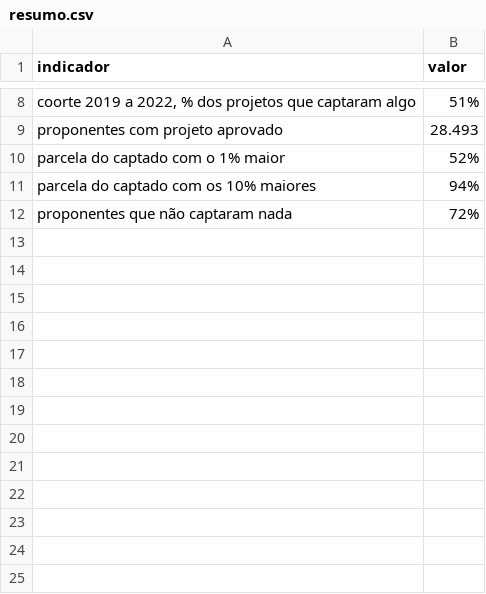
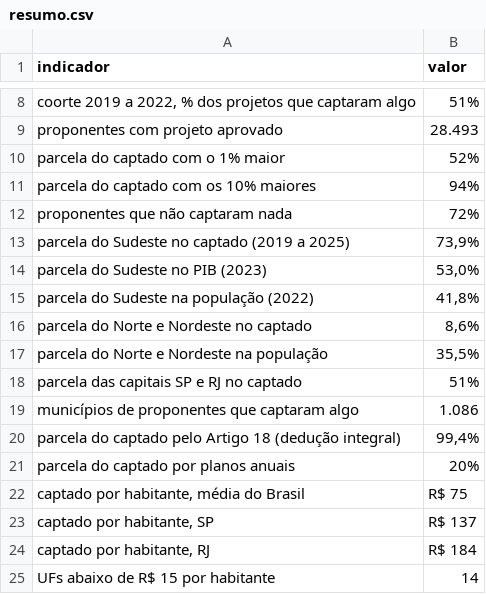
Before and after one commit to eduardopagvieira/rouanet, a CSV file: resultados/resumo.csv, drawn as a sheet; only a part is shown, gaps mark what is left out; the diff names each change by its address in the sheet, - before the commit and + after, or states it on an @@ line.

```diff
--- a/resultados/resumo.csv
+++ b/resultados/resumo.csv
+row 13: parcela do Sudeste no captado (2019 a 2025) | 73,9%
+row 14: parcela do Sudeste no PIB (2023) | 53,0%
+row 15: parcela do Sudeste na população (2022) | 41,8%
+row 16: parcela do Norte e Nordeste no captado | 8,6%
+row 17: parcela do Norte e Nordeste na população | 35,5%
+row 18: parcela das capitais SP e RJ no captado | 51%
+row 19: municípios de proponentes que captaram algo | 1.086
+row 20: parcela do captado pelo Artigo 18 (dedução integral) | 99,4%
+row 21: parcela do captado por planos anuais | 20%
+row 22: captado por habitante, média do Brasil | R$ 75
+row 23: captado por habitante, SP | R$ 137
+row 24: captado por habitante, RJ | R$ 184
+row 25: UFs abaixo de R$ 15 por habitante | 14
```
Also changed, not shown: 15 other files.
